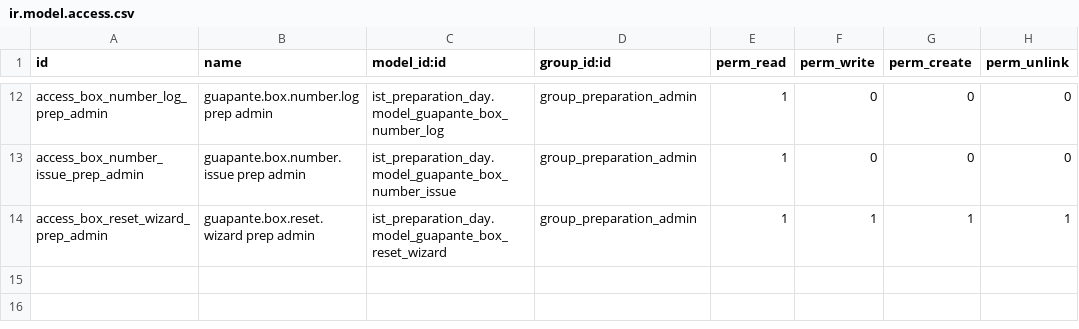
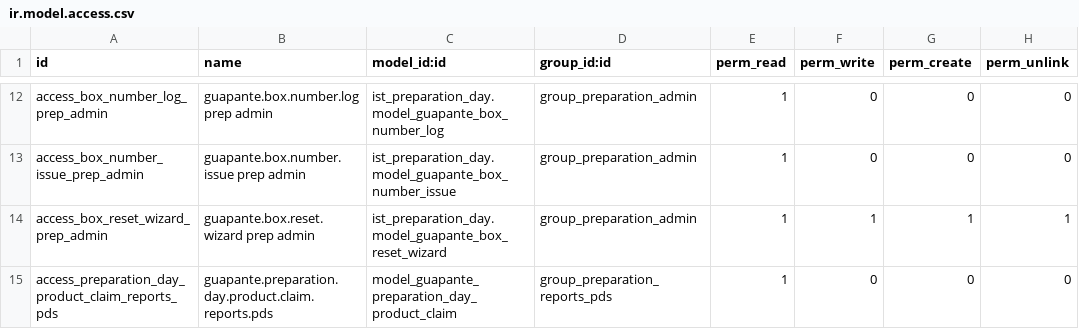
Before and after one commit to davidhdzara/guapante, a CSV file: ist_preparation_day_picking/security/ir.model.access.csv, drawn as a sheet; only a part is shown, gaps mark what is left out.

```diff
--- a/ist_preparation_day_picking/security/ir.model.access.csv
+++ b/ist_preparation_day_picking/security/ir.model.access.csv
@@ -14 +14,2 @@ access_box_number_issue_prep_admin,guapante.box.number.issue prep admin,ist_prep
 access_box_reset_wizard_prep_admin,guapante.box.reset.wizard prep admin,ist_preparation_day.model_guapante_box_reset_wizard,group_preparation_admin,1,1,1,1
+access_preparation_day_product_claim_reports_pds,guapante.preparation.day.product.claim.reports.pds,model_guapante_preparation_day_product_claim,group_preparation_reports_pds,1,0,0,0
```
Also changed, not shown: 2 other files.
